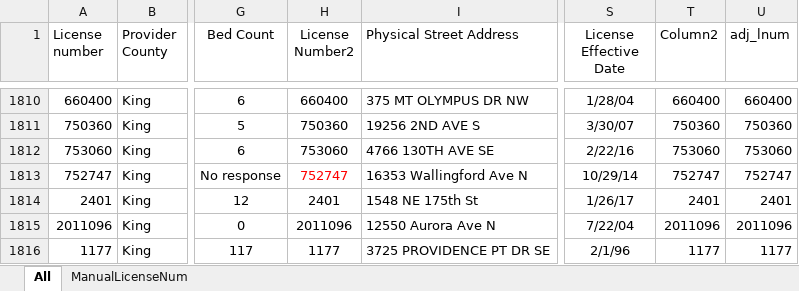
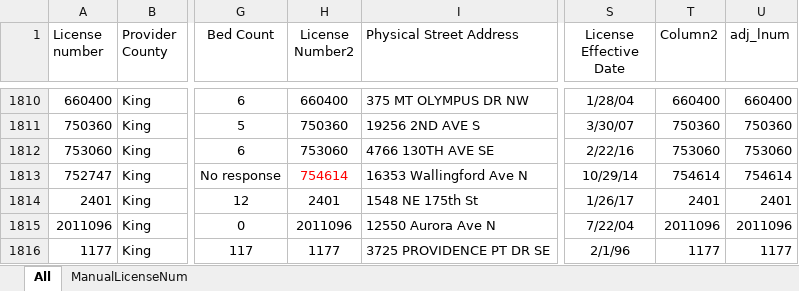
Before and after one commit to kc-hmac/ppe_allocatoR, an Excel workbook: app/shiny/templates/ltcf_long_list.xlsx, sheet All, drawn as a sheet; only a part is shown, gaps mark what is left out; values as stored, in another font and other column widths than the file's, no borders; table styles not drawn; the diff names each change by its address in the sheet, - before the commit and + after, or states it on an @@ line.

```diff
--- a/app/shiny/templates/ltcf_long_list.xlsx (sheet All)
+++ b/app/shiny/templates/ltcf_long_list.xlsx (sheet All)
-H1813 (License Number2): 752747
+H1813 (License Number2): 754614
-T1813 (Column2): 752747
+T1813 (Column2): 754614
-U1813 (adj_lnum): 752747
+U1813 (adj_lnum): 754614
```
Also changed, not shown: app/shiny/templates/order_tier_defaults.xlsx, 6 other files.
